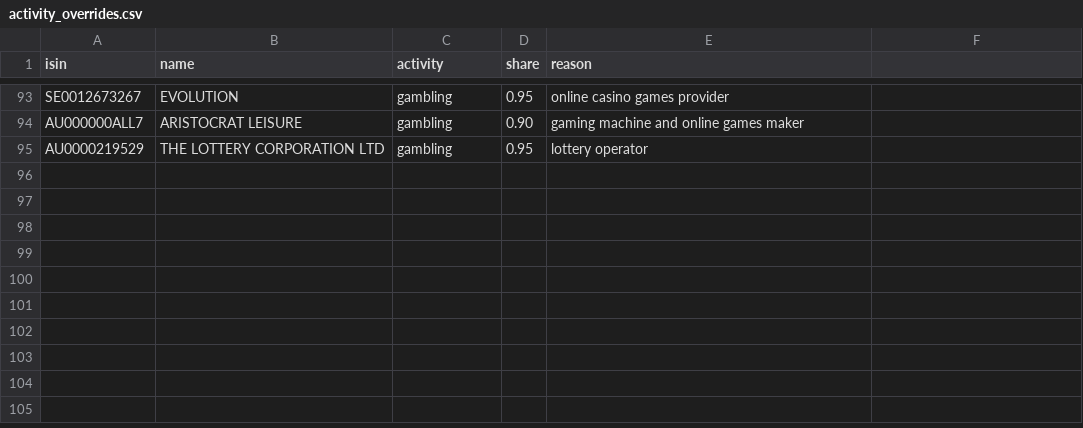
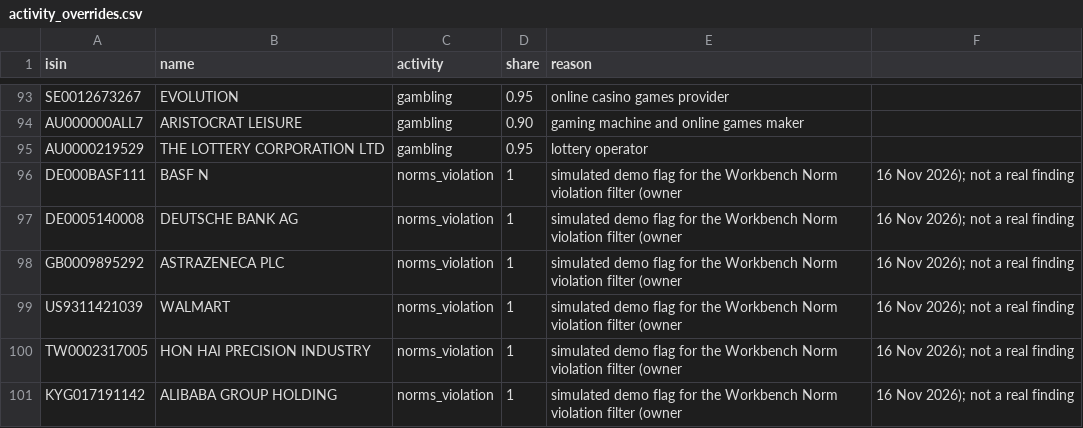
Before and after one commit to kutschersteffen-cmd/Agentic-Research-Pipeline, a CSV file: data/simulated/activity_overrides.csv, drawn as a sheet; only a part is shown, gaps mark what is left out; the diff names each change by its address in the sheet, - before the commit and + after, or states it on an @@ line.

```diff
--- a/data/simulated/activity_overrides.csv
+++ b/data/simulated/activity_overrides.csv
+row 96: DE000BASF111 | BASF N | norms_violation | 1 | simulated demo flag for the Workbench Norm violation filter (owner | 16 Nov 2026); not a real finding
+row 97: DE0005140008 | DEUTSCHE BANK AG | norms_violation | 1 | simulated demo flag for the Workbench Norm violation filter (owner | 16 Nov 2026); not a real finding
+row 98: GB0009895292 | ASTRAZENECA PLC | norms_violation | 1 | simulated demo flag for the Workbench Norm violation filter (owner | 16 Nov 2026); not a real finding
+row 99: US9311421039 | WALMART | norms_violation | 1 | simulated demo flag for the Workbench Norm violation filter (owner | 16 Nov 2026); not a real finding
+row 100: TW0002317005 | HON HAI PRECISION INDUSTRY | norms_violation | 1 | simulated demo flag for the Workbench Norm violation filter (owner | 16 Nov 2026); not a real finding
+row 101: KYG017191142 | ALIBABA GROUP HOLDING | norms_violation | 1 | simulated demo flag for the Workbench Norm violation filter (owner | 16 Nov 2026); not a real finding
```
Also changed, not shown: data/simulated/esg_simulated.csv, 1 other file.
